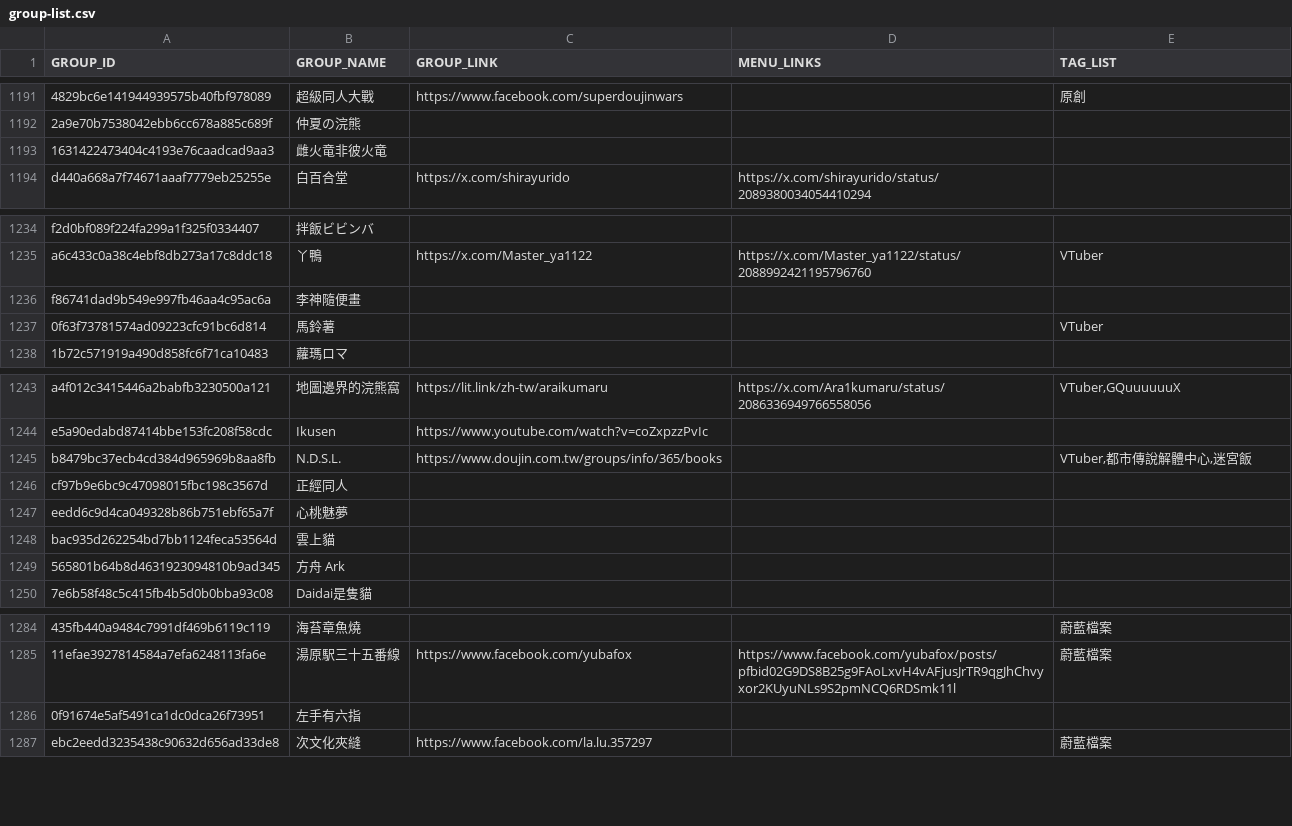
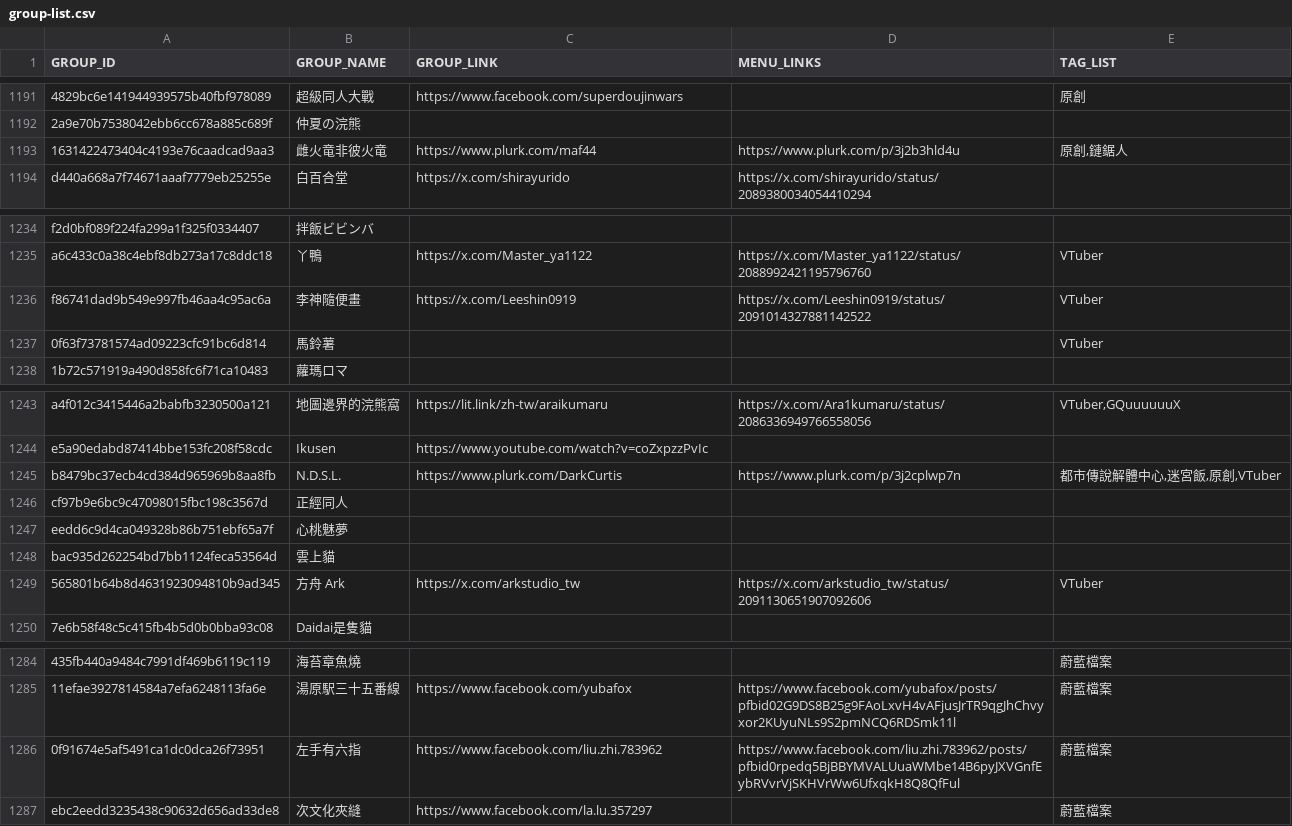
Before and after one commit to nh60211as/DoujinMapMarker, a CSV file: data/FF47/group-list.csv, drawn as a sheet; only a part is shown, gaps mark what is left out; the diff names each change by its address in the sheet, - before the commit and + after, or states it on an @@ line.

Commit message:
feat: update group data

```diff
--- a/data/FF47/group-list.csv
+++ b/data/FF47/group-list.csv
-C1193 (GROUP_LINK): (empty)
+C1193 (GROUP_LINK): https://www.plurk.com/maf44
-D1193 (MENU_LINKS): (empty)
+D1193 (MENU_LINKS): https://www.plurk.com/p/3j2b3hld4u
-E1193 (TAG_LIST): (empty)
+E1193 (TAG_LIST): 原創,鏈鋸人
-C1236 (GROUP_LINK): (empty)
+C1236 (GROUP_LINK): https://x.com/Leeshin0919
-D1236 (MENU_LINKS): (empty)
+D1236 (MENU_LINKS): https://x.com/Leeshin0919/status/2091014327881142522
-E1236 (TAG_LIST): (empty)
+E1236 (TAG_LIST): VTuber
-C1245 (GROUP_LINK): https://www.doujin.com.tw/groups/info/365/books
+C1245 (GROUP_LINK): https://www.plurk.com/DarkCurtis
-D1245 (MENU_LINKS): (empty)
+D1245 (MENU_LINKS): https://www.plurk.com/p/3j2cplwp7n
-E1245 (TAG_LIST): VTuber,都市傳說解體中心,迷宮飯
+E1245 (TAG_LIST): 都市傳說解體中心,迷宮飯,原創,VTuber
-C1249 (GROUP_LINK): (empty)
+C1249 (GROUP_LINK): https://x.com/arkstudio_tw
-D1249 (MENU_LINKS): (empty)
+D1249 (MENU_LINKS): https://x.com/arkstudio_tw/status/2091130651907092606
-E1249 (TAG_LIST): (empty)
+E1249 (TAG_LIST): VTuber
-C1286 (GROUP_LINK): (empty)
+C1286 (GROUP_LINK): https://www.facebook.com/liu.zhi.783962
-D1286 (MENU_LINKS): (empty)
+D1286 (MENU_LINKS): https://www.facebook.com/liu.zhi.783962/posts/pfbid0rpedq5BjBBYMVALUuaWMbe14B6pyJXVGnfEybRVvrVjSKHVrWw6UfxqkH8Q8QfFul
-E1286 (TAG_LIST): (empty)
+E1286 (TAG_LIST): 蔚藍檔案
```
Also changed, not shown: 1 other file.
